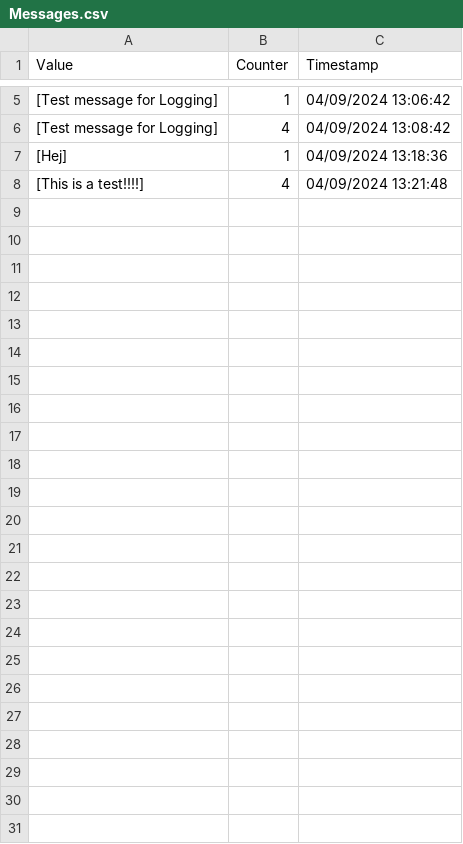
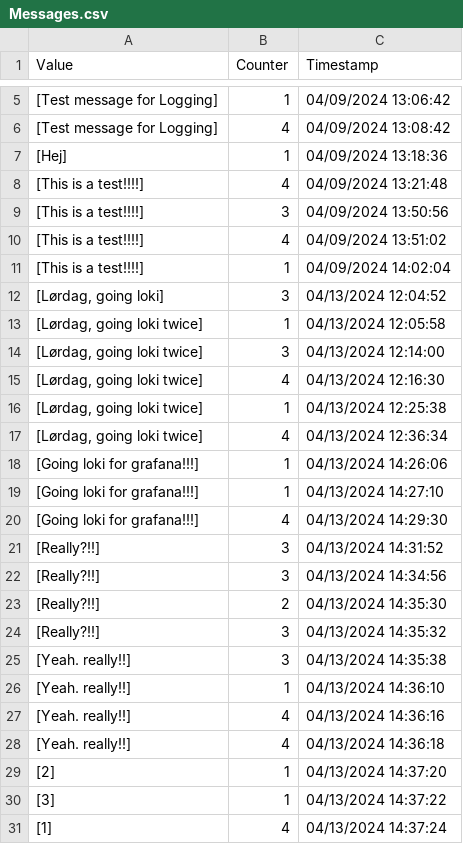
Before and after one commit to BeateBjoern/RabbitMqApp, a CSV file: Consumer-app/Consumer1/Shared/Messages.csv, drawn as a sheet; only a part is shown, gaps mark what is left out; the diff names each change by its address in the sheet, - before the commit and + after, or states it on an @@ line.

```diff
--- a/Consumer-app/Consumer1/Shared/Messages.csv
+++ b/Consumer-app/Consumer1/Shared/Messages.csv
+row 9: [This is a test!!!!] | 3 | 04/09/2024 13:50:56
+row 10: [This is a test!!!!] | 4 | 04/09/2024 13:51:02
+row 11: [This is a test!!!!] | 1 | 04/09/2024 14:02:04
+row 12: [Lørdag, going loki] | 3 | 04/13/2024 12:04:52
+row 13: [Lørdag, going loki twice] | 1 | 04/13/2024 12:05:58
+row 14: [Lørdag, going loki twice] | 3 | 04/13/2024 12:14:00
+row 15: [Lørdag, going loki twice] | 4 | 04/13/2024 12:16:30
+row 16: [Lørdag, going loki twice] | 1 | 04/13/2024 12:25:38
+row 17: [Lørdag, going loki twice] | 4 | 04/13/2024 12:36:34
+row 18: [Going loki for grafana!!!] | 1 | 04/13/2024 14:26:06
+row 19: [Going loki for grafana!!!] | 1 | 04/13/2024 14:27:10
+row 20: [Going loki for grafana!!!] | 4 | 04/13/2024 14:29:30
+row 21: [Really?!!] | 3 | 04/13/2024 14:31:52
+row 22: [Really?!!] | 3 | 04/13/2024 14:34:56
+row 23: [Really?!!] | 2 | 04/13/2024 14:35:30
+row 24: [Really?!!] | 3 | 04/13/2024 14:35:32
+row 25: [Yeah. really!!] | 3 | 04/13/2024 14:35:38
+row 26: [Yeah. really!!] | 1 | 04/13/2024 14:36:10
+row 27: [Yeah. really!!] | 4 | 04/13/2024 14:36:16
+row 28: [Yeah. really!!] | 4 | 04/13/2024 14:36:18
+row 29: [2] | 1 | 04/13/2024 14:37:20
+row 30: [3] | 1 | 04/13/2024 14:37:22
+row 31: [1] | 4 | 04/13/2024 14:37:24
```
Also changed, not shown: 12 other files.
